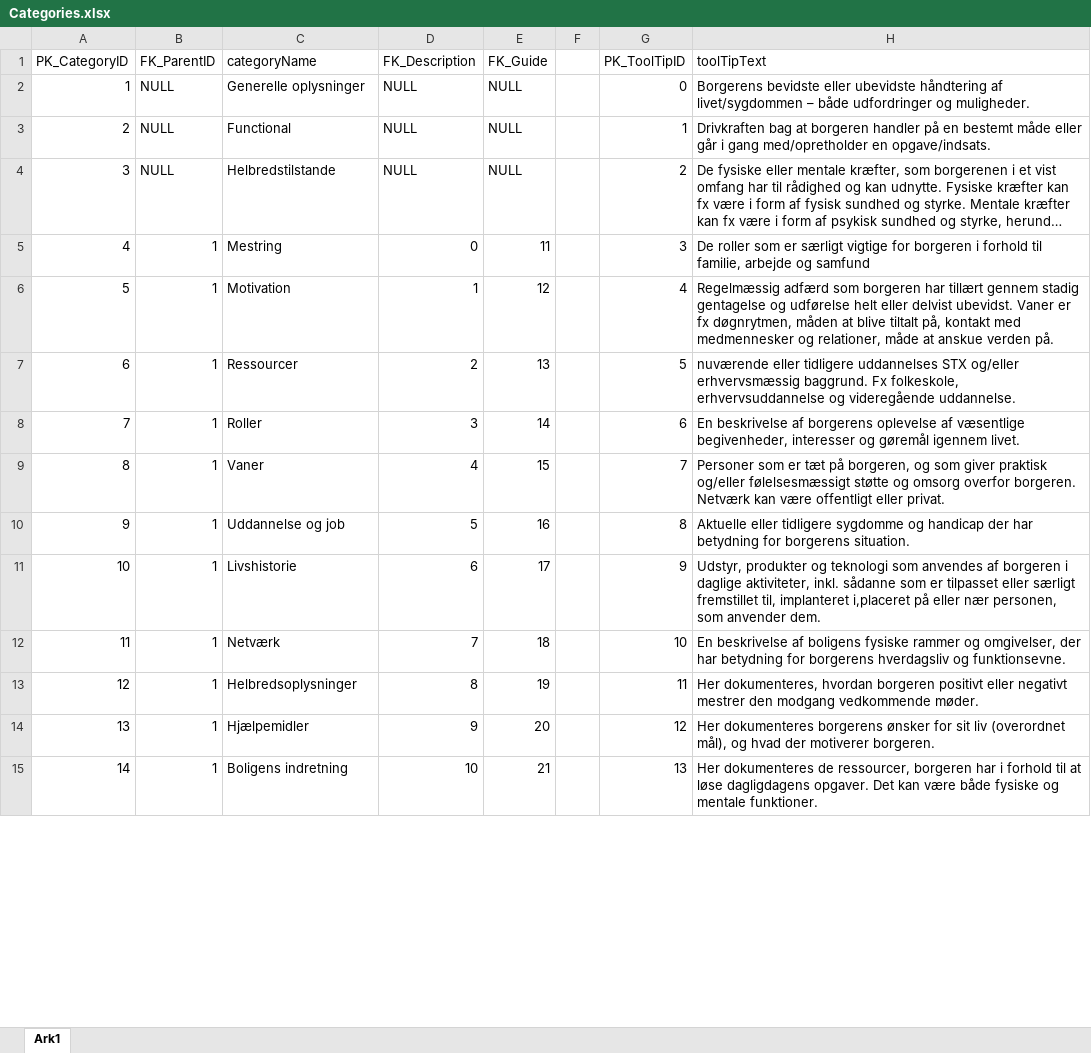
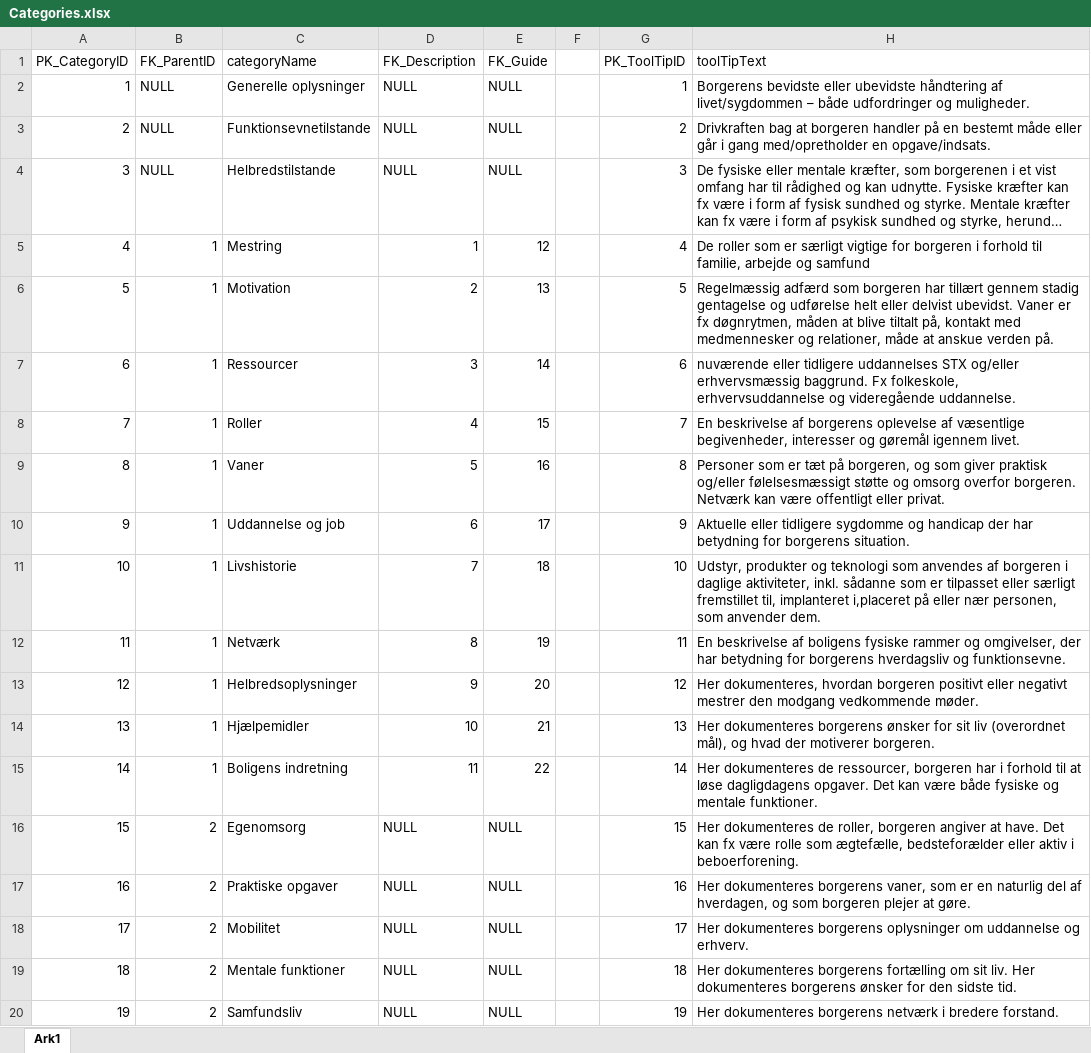
Before and after one commit to sandbxk/2nd-Semester-Exam, an Excel workbook: .design/Database Scripts/Tables/Categories.xlsx, sheet Ark1, drawn as a sheet; only a part is shown; long unchanged cells end in …; values as stored, in another font and other column widths than the file's, no cell formats; removed rows and columns are numbered as before the commit, all else as after; the diff covers the shown part only; the diff names each change by its address in the sheet, - before the commit and + after, or states it on an @@ line.

Commit message:
Update Categories.xlsx

```diff
--- a/.design/Database Scripts/Tables/Categories.xlsx (sheet Ark1)
+++ b/.design/Database Scripts/Tables/Categories.xlsx (sheet Ark1)
-G2 (PK_ToolTipID): 0
+G2 (PK_ToolTipID): 1
-C3 (categoryName): Functional
+C3 (categoryName): Funktionsevnetilstande
-G3 (PK_ToolTipID): 1
+G3 (PK_ToolTipID): 2
-G4 (PK_ToolTipID): 2
+G4 (PK_ToolTipID): 3
-row 5: 4 | 1 | Mestring | 0 | 11 |  | 3 | De roller som er særligt vigtige for borgeren i forhold til familie, arbejde og samfund
@@ column A (PK_CategoryID) renumbered between rows 5 and 34 @@
-C5 (categoryName): Motivation
+C5 (categoryName): Mestring
-H5 (toolTipText): Regelmæssig adfærd som borgeren har tillært gennem stadig gentagelse og udførelse helt eller delvist ubevidst. Vaner er fx døgnrytmen, måden at blive tiltalt på, kontakt med medmennesker og relationer, måde at anskue verden på.
+H5 (toolTipText): De roller som er særligt vigtige for borgeren i forhold til familie, arbejde og samfund
-C6 (categoryName): Ressourcer
+C6 (categoryName): Motivation
-H6 (toolTipText): nuværende eller tidligere uddannelses STX og/eller erhvervsmæssig baggrund. Fx folkeskole, erhvervsuddannelse og videregående uddannelse.
+H6 (toolTipText): Regelmæssig adfærd som borgeren har tillært gennem stadig gentagelse og udførelse helt eller delvist ubevidst. Vaner er fx døgnrytmen, måden at blive tiltalt på, kontakt med medmennesker og relationer, måde at anskue verden på.
-C7 (categoryName): Roller
+C7 (categoryName): Ressourcer
-H7 (toolTipText): En beskrivelse af borgerens oplevelse af væsentlige begivenheder, interesser og gøremål igennem livet.
+H7 (toolTipText): nuværende eller tidligere uddannelses STX og/eller erhvervsmæssig baggrund. Fx folkeskole, erhvervsuddannelse og videregående uddannelse.
-C8 (categoryName): Vaner
+C8 (categoryName): Roller
-H8 (toolTipText): Personer som er tæt på borgeren, og som giver praktisk og/eller følelsesmæssigt støtte og omsorg overfor borgeren. Netværk kan være offentligt eller privat.
+H8 (toolTipText): En beskrivelse af borgerens oplevelse af væsentlige begivenheder, interesser og gøremål igennem livet.
-C9 (categoryName): Uddannelse og job
+C9 (categoryName): Vaner
-H9 (toolTipText): Aktuelle eller tidligere sygdomme og handicap der har betydning for borgerens situation.
+H9 (toolTipText): Personer som er tæt på borgeren, og som giver praktisk og/eller følelsesmæssigt støtte og omsorg overfor borgeren. Netværk kan være offentligt eller privat.
-C10 (categoryName): Livshistorie
+C10 (categoryName): Uddannelse og job
-H10 (toolTipText): Udstyr, produkter og teknologi som anvendes af borgeren i daglige aktiviteter, inkl. sådanne som er tilpasset eller særligt fremstillet til, implanteret i,placeret på eller nær personen, som anvender dem.
+H10 (toolTipText): Aktuelle eller tidligere sygdomme og handicap der har betydning for borgerens situation.
-C11 (categoryName): Netværk
+C11 (categoryName): Livshistorie
-H11 (toolTipText): En beskrivelse af boligens fysiske rammer og omgivelser, der har betydning for borgerens hverdagsliv og funktionsevne.
+H11 (toolTipText): Udstyr, produkter og teknologi som anvendes af borgeren i daglige aktiviteter, inkl. sådanne som er tilpasset eller særligt fremstillet til, implanteret i,placeret på eller nær personen, som anvender dem.
-C12 (categoryName): Helbredsoplysninger
+C12 (categoryName): Netværk
-H12 (toolTipText): Her dokumenteres, hvordan borgeren positivt eller negativt mestrer den modgang vedkommende møder.
+H12 (toolTipText): En beskrivelse af boligens fysiske rammer og omgivelser, der har betydning for borgerens hverdagsliv og funktionsevne.
-C13 (categoryName): Hjælpemidler
+C13 (categoryName): Helbredsoplysninger
-H13 (toolTipText): Her dokumenteres borgerens ønsker for sit liv (overordnet mål), og hvad der motiverer borgeren.
+H13 (toolTipText): Her dokumenteres, hvordan borgeren positivt eller negativt mestrer den modgang vedkommende møder.
-C14 (categoryName): Boligens indretning
+C14 (categoryName): Hjælpemidler
-H14 (toolTipText): Her dokumenteres de ressourcer, borgeren har i forhold til at løse dagligdagens opgaver. Det kan være både fysiske og mentale funktioner.
+H14 (toolTipText): Her dokumenteres borgerens ønsker for sit liv (overordnet mål), og hvad der motiverer borgeren.
+row 15: 14 | 1 | Boligens indretning | 11 | 22 |  | 14 | Her dokumenteres de ressourcer, borgeren har i forhold til at løse dagligdagens opgaver. Det kan være både fysiske og mentale funktioner.
+row 16: 15 | 2 | Egenomsorg | NULL | NULL |  | 15 | Her dokumenteres de roller, borgeren angiver at have. Det kan fx være rolle som ægtefælle, bedsteforælder eller aktiv i beboerforening.
+row 17: 16 | 2 | Praktiske opgaver | NULL | NULL |  | 16 | Her dokumenteres borgerens vaner, som er en naturlig del af hverdagen, og som borgeren plejer at gøre.
+row 18: 17 | 2 | Mobilitet | NULL | NULL |  | 17 | Her dokumenteres borgerens oplysninger om uddannelse og erhverv.
+row 19: 18 | 2 | Mentale funktioner | NULL | NULL |  | 18 | Her dokumenteres borgerens fortælling om sit liv. Her dokumenteres borgerens ønsker for den sidste tid.
+row 20: 19 | 2 | Samfundsliv | NULL | NULL |  | 19 | Her dokumenteres borgerens netværk i bredere forstand.
```
Also changed, not shown: 20 added rows, 6 removed rows and 21 edited cells elsewhere in this sheet, cell formats, formulas that keep their value.
